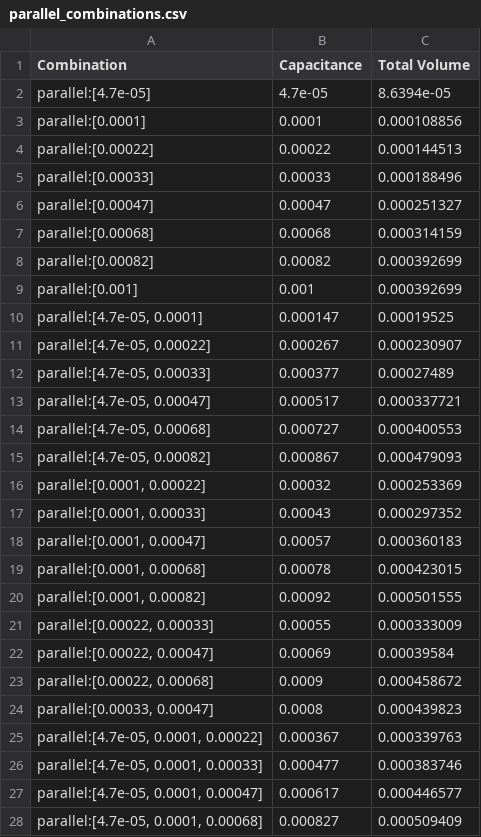
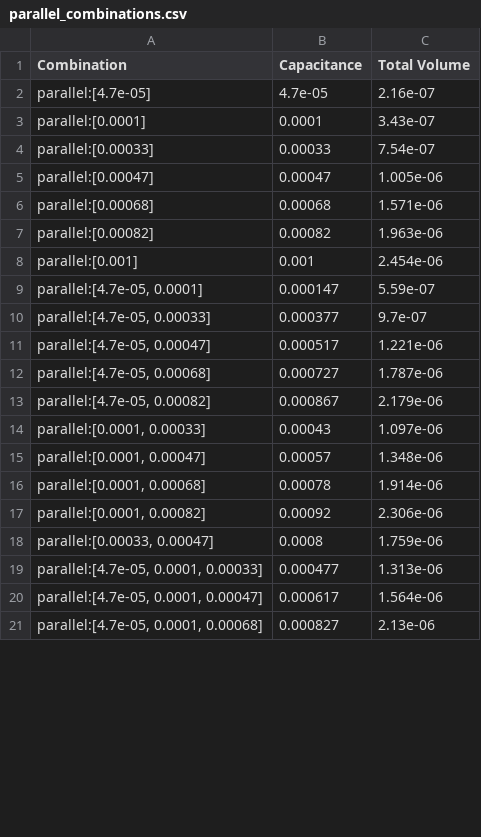
Before and after one commit to laksheta/ai-power-converter, a CSV file: calculation/capacitor/parallel_combinations.csv, drawn as a sheet; only a part is shown; the diff covers the shown part only.

Commit message:
dataset

```diff
--- a/calculation/capacitor/parallel_combinations.csv
+++ b/calculation/capacitor/parallel_combinations.csv
@@ -1,28 +1,21 @@
 Combination,Capacitance,Total Volume
-parallel:[4.7e-05],4.7e-05,8.6394e-05
-parallel:[0.0001],0.0001,0.000108856
-parallel:[0.00022],0.00022,0.000144513
-parallel:[0.00033],0.00033,0.000188496
-parallel:[0.00047],0.00047,0.000251327
-parallel:[0.00068],0.00068,0.000314159
-parallel:[0.00082],0.00082,0.000392699
-parallel:[0.001],0.001,0.000392699
-"parallel:[4.7e-05, 0.0001]",0.000147,0.00019525
-"parallel:[4.7e-05, 0.00022]",0.000267,0.000230907
-"parallel:[4.7e-05, 0.00033]",0.000377,0.00027489
-"parallel:[4.7e-05, 0.00047]",0.000517,0.000337721
-"parallel:[4.7e-05, 0.00068]",0.000727,0.000400553
-"parallel:[4.7e-05, 0.00082]",0.000867,0.000479093
-"parallel:[0.0001, 0.00022]",0.00032,0.000253369
-"parallel:[0.0001, 0.00033]",0.00043,0.000297352
-"parallel:[0.0001, 0.00047]",0.00057,0.000360183
-"parallel:[0.0001, 0.00068]",0.00078,0.000423015
-"parallel:[0.0001, 0.00082]",0.00092,0.000501555
-"parallel:[0.00022, 0.00033]",0.00055,0.000333009
-"parallel:[0.00022, 0.00047]",0.00069,0.00039584
-"parallel:[0.00022, 0.00068]",0.0009,0.000458672
-"parallel:[0.00033, 0.00047]",0.0008,0.000439823
-"parallel:[4.7e-05, 0.0001, 0.00022]",0.000367,0.000339763
-"parallel:[4.7e-05, 0.0001, 0.00033]",0.000477,0.000383746
-"parallel:[4.7e-05, 0.0001, 0.00047]",0.000617,0.000446577
-"parallel:[4.7e-05, 0.0001, 0.00068]",0.000827,0.000509409
+parallel:[4.7e-05],4.7e-05,2.16e-07
+parallel:[0.0001],0.0001,3.43e-07
+parallel:[0.00033],0.00033,7.54e-07
+parallel:[0.00047],0.00047,1.005e-06
+parallel:[0.00068],0.00068,1.571e-06
+parallel:[0.00082],0.00082,1.963e-06
+parallel:[0.001],0.001,2.454e-06
+"parallel:[4.7e-05, 0.0001]",0.000147,5.59e-07
+"parallel:[4.7e-05, 0.00033]",0.000377,9.7e-07
+"parallel:[4.7e-05, 0.00047]",0.000517,1.221e-06
+"parallel:[4.7e-05, 0.00068]",0.000727,1.787e-06
+"parallel:[4.7e-05, 0.00082]",0.000867,2.179e-06
+"parallel:[0.0001, 0.00033]",0.00043,1.097e-06
+"parallel:[0.0001, 0.00047]",0.00057,1.348e-06
+"parallel:[0.0001, 0.00068]",0.00078,1.914e-06
+"parallel:[0.0001, 0.00082]",0.00092,2.306e-06
+"parallel:[0.00033, 0.00047]",0.0008,1.759e-06
+"parallel:[4.7e-05, 0.0001, 0.00033]",0.000477,1.313e-06
+"parallel:[4.7e-05, 0.0001, 0.00047]",0.000617,1.564e-06
+"parallel:[4.7e-05, 0.0001, 0.00068]",0.000827,2.13e-06
```
Also changed, not shown: 8 removed rows and 4 edited cells elsewhere in this file, calculation/capacitor/series_combinations.csv, 4 other files.
